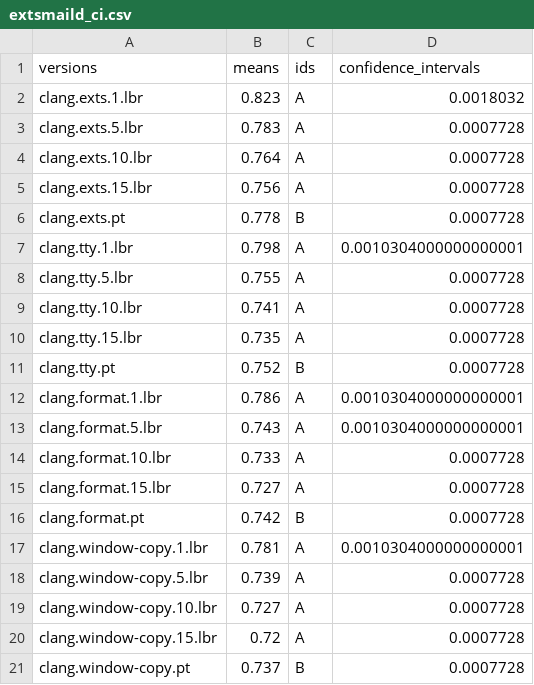
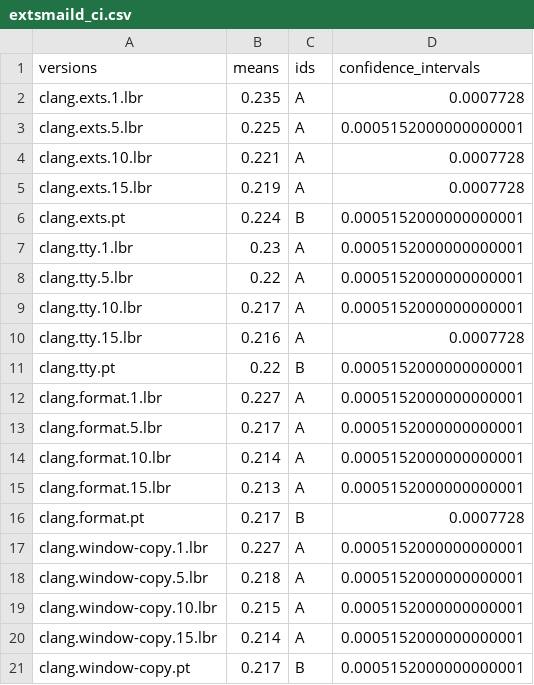
Before and after one commit to nmdis1999/experiment_setter, a CSV file: plot_graphs/csv_files/extsmaild_ci.csv, drawn as a sheet.

Commit message:
Updated data for extsmaild.csv

```diff
--- a/plot_graphs/csv_files/extsmaild_ci.csv
+++ b/plot_graphs/csv_files/extsmaild_ci.csv
@@ -1,21 +1,21 @@
 versions,means,ids,confidence_intervals
-clang.exts.1.lbr,0.823,A,0.0018032
-clang.exts.5.lbr,0.783,A,0.0007728
-clang.exts.10.lbr,0.764,A,0.0007728
-clang.exts.15.lbr,0.756,A,0.0007728
-clang.exts.pt,0.778,B,0.0007728
-clang.tty.1.lbr,0.798,A,0.0010304000000000001
-clang.tty.5.lbr,0.755,A,0.0007728
-clang.tty.10.lbr,0.741,A,0.0007728
-clang.tty.15.lbr,0.735,A,0.0007728
-clang.tty.pt,0.752,B,0.0007728
-clang.format.1.lbr,0.786,A,0.0010304000000000001
-clang.format.5.lbr,0.743,A,0.0010304000000000001
-clang.format.10.lbr,0.733,A,0.0007728
-clang.format.15.lbr,0.727,A,0.0007728
-clang.format.pt,0.742,B,0.0007728
-clang.window-copy.1.lbr,0.781,A,0.0010304000000000001
-clang.window-copy.5.lbr,0.739,A,0.0007728
-clang.window-copy.10.lbr,0.727,A,0.0007728
-clang.window-copy.15.lbr,0.72,A,0.0007728
-clang.window-copy.pt,0.737,B,0.0007728
+clang.exts.1.lbr,0.235,A,0.0007728
+clang.exts.5.lbr,0.225,A,0.0005152000000000001
+clang.exts.10.lbr,0.221,A,0.0007728
+clang.exts.15.lbr,0.219,A,0.0007728
+clang.exts.pt,0.224,B,0.0005152000000000001
+clang.tty.1.lbr,0.23,A,0.0005152000000000001
+clang.tty.5.lbr,0.22,A,0.0005152000000000001
+clang.tty.10.lbr,0.217,A,0.0005152000000000001
+clang.tty.15.lbr,0.216,A,0.0007728
+clang.tty.pt,0.22,B,0.0005152000000000001
+clang.format.1.lbr,0.227,A,0.0005152000000000001
+clang.format.5.lbr,0.217,A,0.0005152000000000001
+clang.format.10.lbr,0.214,A,0.0005152000000000001
+clang.format.15.lbr,0.213,A,0.0005152000000000001
+clang.format.pt,0.217,B,0.0007728
+clang.window-copy.1.lbr,0.227,A,0.0005152000000000001
+clang.window-copy.5.lbr,0.218,A,0.0005152000000000001
+clang.window-copy.10.lbr,0.215,A,0.0005152000000000001
+clang.window-copy.15.lbr,0.214,A,0.0005152000000000001
+clang.window-copy.pt,0.217,B,0.0005152000000000001
```
Also changed, not shown: plot_graphs/files/extsmaild.csv.
